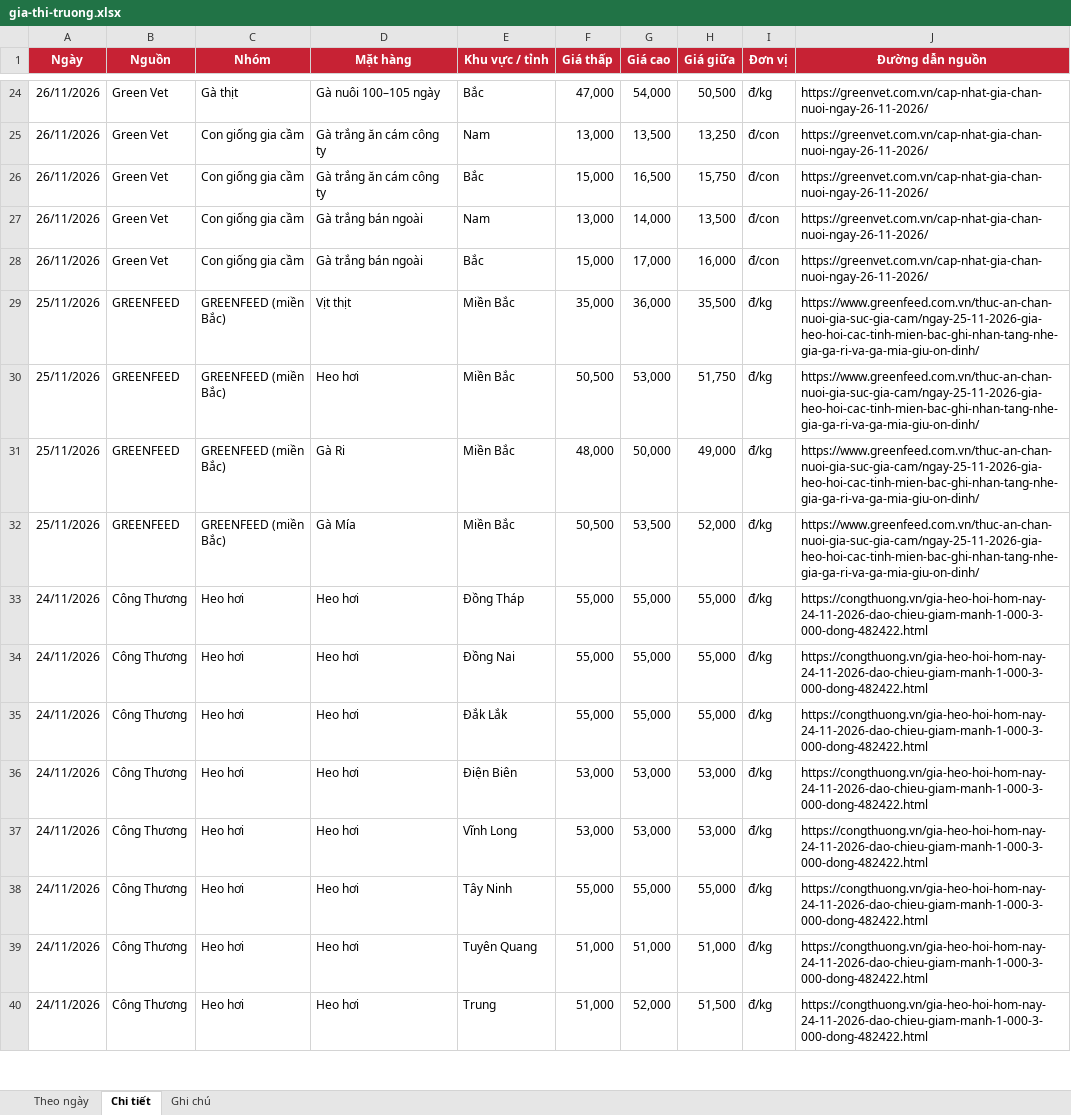
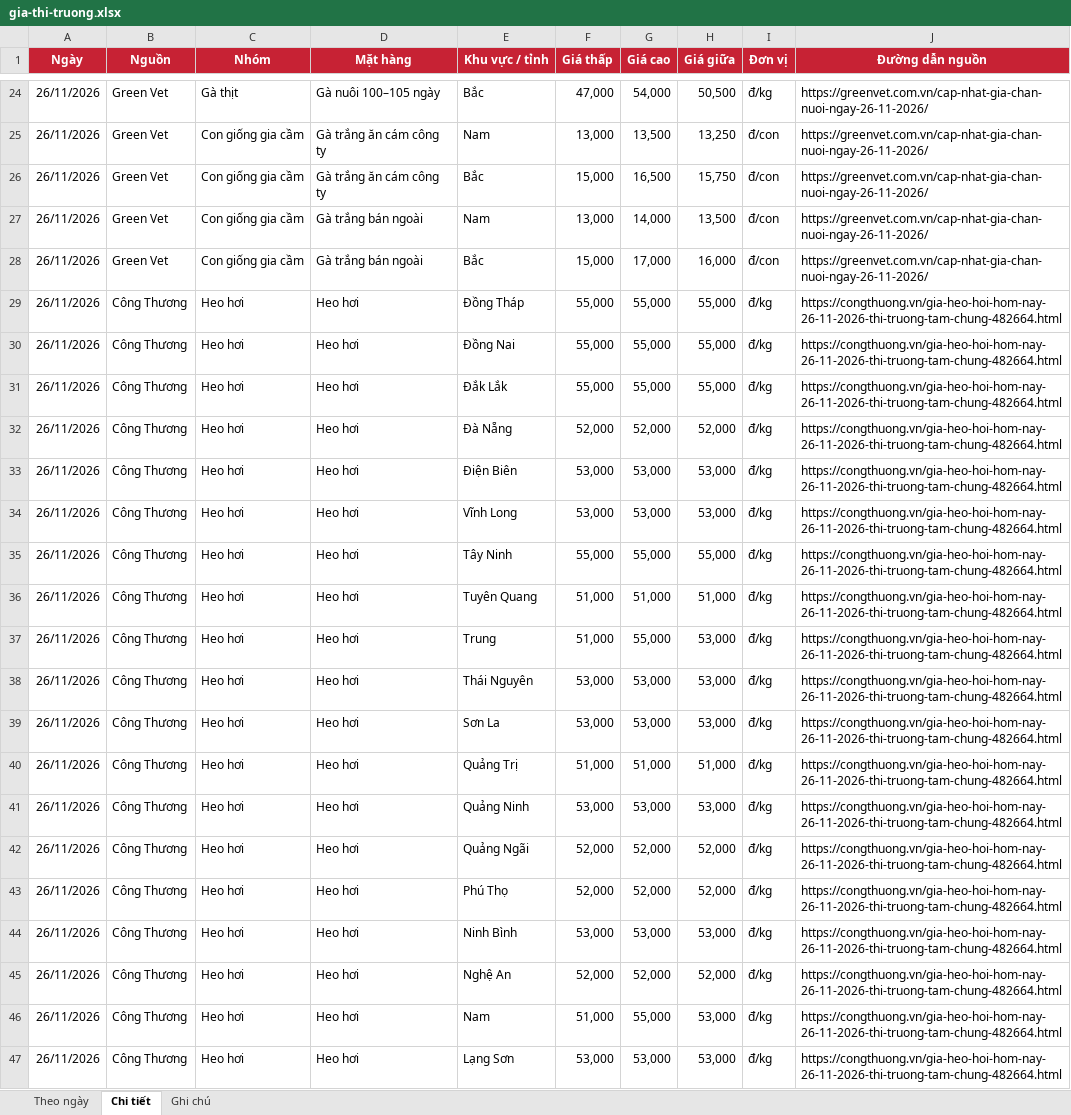
Before and after one commit to thuantran1268/farmcalc, an Excel workbook: data/gia-thi-truong.xlsx, sheet Chi tiết, drawn as a sheet; only a part is shown, gaps mark what is left out; the shorter side is filled out with more unchanged rows; values as stored, in another font and other column widths than the file's, no borders; the diff covers the shown part only; the diff names each change by its address in the sheet, - before the commit and + after, or states it on an @@ line.

```diff
--- a/data/gia-thi-truong.xlsx (sheet Chi tiết)
+++ b/data/gia-thi-truong.xlsx (sheet Chi tiết)
+row 29: 26/11/2026 | Công Thương | Heo hơi | Heo hơi | Đồng Tháp | 55,000 | 55,000 | 55,000 | đ/kg | https://congthuong.vn/gia-heo-hoi-hom-nay-26-11-2026-thi-truong-tam-chung-482664.html
+row 30: 26/11/2026 | Công Thương | Heo hơi | Heo hơi | Đồng Nai | 55,000 | 55,000 | 55,000 | đ/kg | https://congthuong.vn/gia-heo-hoi-hom-nay-26-11-2026-thi-truong-tam-chung-482664.html
+row 31: 26/11/2026 | Công Thương | Heo hơi | Heo hơi | Đắk Lắk | 55,000 | 55,000 | 55,000 | đ/kg | https://congthuong.vn/gia-heo-hoi-hom-nay-26-11-2026-thi-truong-tam-chung-482664.html
+row 32: 26/11/2026 | Công Thương | Heo hơi | Heo hơi | Đà Nẵng | 52,000 | 52,000 | 52,000 | đ/kg | https://congthuong.vn/gia-heo-hoi-hom-nay-26-11-2026-thi-truong-tam-chung-482664.html
+row 33: 26/11/2026 | Công Thương | Heo hơi | Heo hơi | Điện Biên | 53,000 | 53,000 | 53,000 | đ/kg | https://congthuong.vn/gia-heo-hoi-hom-nay-26-11-2026-thi-truong-tam-chung-482664.html
+row 34: 26/11/2026 | Công Thương | Heo hơi | Heo hơi | Vĩnh Long | 53,000 | 53,000 | 53,000 | đ/kg | https://congthuong.vn/gia-heo-hoi-hom-nay-26-11-2026-thi-truong-tam-chung-482664.html
+row 35: 26/11/2026 | Công Thương | Heo hơi | Heo hơi | Tây Ninh | 55,000 | 55,000 | 55,000 | đ/kg | https://congthuong.vn/gia-heo-hoi-hom-nay-26-11-2026-thi-truong-tam-chung-482664.html
+row 36: 26/11/2026 | Công Thương | Heo hơi | Heo hơi | Tuyên Quang | 51,000 | 51,000 | 51,000 | đ/kg | https://congthuong.vn/gia-heo-hoi-hom-nay-26-11-2026-thi-truong-tam-chung-482664.html
+row 37: 26/11/2026 | Công Thương | Heo hơi | Heo hơi | Trung | 51,000 | 55,000 | 53,000 | đ/kg | https://congthuong.vn/gia-heo-hoi-hom-nay-26-11-2026-thi-truong-tam-chung-482664.html
+row 38: 26/11/2026 | Công Thương | Heo hơi | Heo hơi | Thái Nguyên | 53,000 | 53,000 | 53,000 | đ/kg | https://congthuong.vn/gia-heo-hoi-hom-nay-26-11-2026-thi-truong-tam-chung-482664.html
+row 39: 26/11/2026 | Công Thương | Heo hơi | Heo hơi | Sơn La | 53,000 | 53,000 | 53,000 | đ/kg | https://congthuong.vn/gia-heo-hoi-hom-nay-26-11-2026-thi-truong-tam-chung-482664.html
+row 40: 26/11/2026 | Công Thương | Heo hơi | Heo hơi | Quảng Trị | 51,000 | 51,000 | 51,000 | đ/kg | https://congthuong.vn/gia-heo-hoi-hom-nay-26-11-2026-thi-truong-tam-chung-482664.html
+row 41: 26/11/2026 | Công Thương | Heo hơi | Heo hơi | Quảng Ninh | 53,000 | 53,000 | 53,000 | đ/kg | https://congthuong.vn/gia-heo-hoi-hom-nay-26-11-2026-thi-truong-tam-chung-482664.html
+row 42: 26/11/2026 | Công Thương | Heo hơi | Heo hơi | Quảng Ngãi | 52,000 | 52,000 | 52,000 | đ/kg | https://congthuong.vn/gia-heo-hoi-hom-nay-26-11-2026-thi-truong-tam-chung-482664.html
+row 43: 26/11/2026 | Công Thương | Heo hơi | Heo hơi | Phú Thọ | 52,000 | 52,000 | 52,000 | đ/kg | https://congthuong.vn/gia-heo-hoi-hom-nay-26-11-2026-thi-truong-tam-chung-482664.html
+row 44: 26/11/2026 | Công Thương | Heo hơi | Heo hơi | Ninh Bình | 53,000 | 53,000 | 53,000 | đ/kg | https://congthuong.vn/gia-heo-hoi-hom-nay-26-11-2026-thi-truong-tam-chung-482664.html
+row 45: 26/11/2026 | Công Thương | Heo hơi | Heo hơi | Nghệ An | 52,000 | 52,000 | 52,000 | đ/kg | https://congthuong.vn/gia-heo-hoi-hom-nay-26-11-2026-thi-truong-tam-chung-482664.html
+row 46: 26/11/2026 | Công Thương | Heo hơi | Heo hơi | Nam | 51,000 | 55,000 | 53,000 | đ/kg | https://congthuong.vn/gia-heo-hoi-hom-nay-26-11-2026-thi-truong-tam-chung-482664.html
+row 47: 26/11/2026 | Công Thương | Heo hơi | Heo hơi | Lạng Sơn | 53,000 | 53,000 | 53,000 | đ/kg | https://congthuong.vn/gia-heo-hoi-hom-nay-26-11-2026-thi-truong-tam-chung-482664.html
```
Also changed, not shown: 51 added rows elsewhere in this sheet, sheet Theo ngày, sheet Ghi chú, 1 other file.
